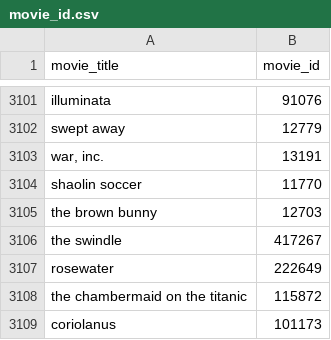
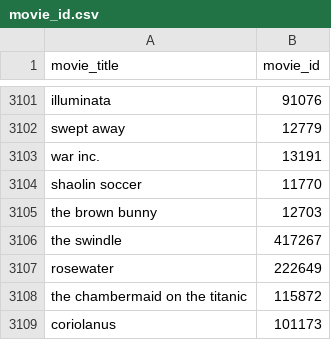
Before and after one commit to Rhithick02/Recommendation-Engine, a CSV file: Content_Filtering/flask/movie_id.csv, drawn as a sheet; only a part is shown, gaps mark what is left out.

Commit message:
Update war, inc. movie

```diff
--- a/Content_Filtering/flask/movie_id.csv
+++ b/Content_Filtering/flask/movie_id.csv
@@ -3102,3 +3102,3 @@ illuminata,91076
 swept away,12779
-"war, inc.",13191
+war inc.,13191
 shaolin soccer,11770
```
Also changed, not shown: Content_Filtering/flask/poster_path.csv, Content_Filtering/movie_id.csv, 5 other files.
